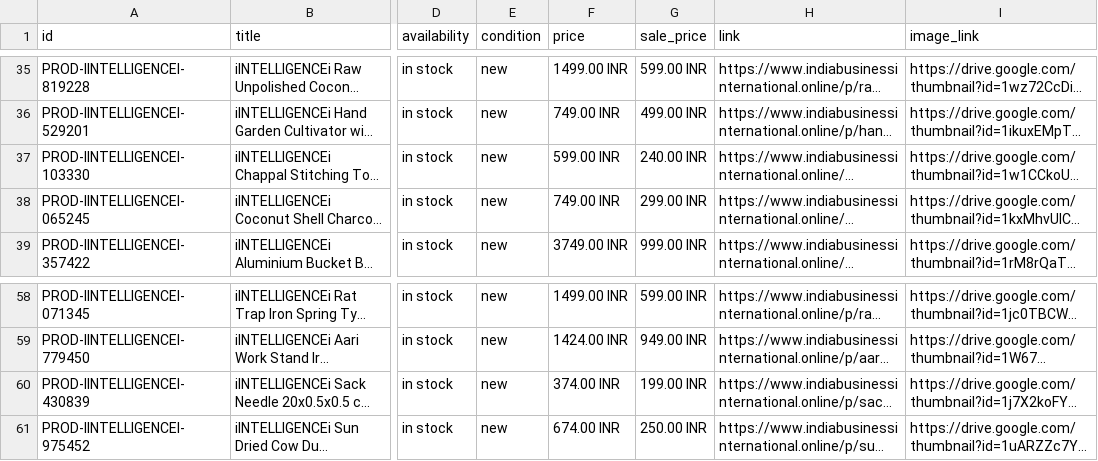
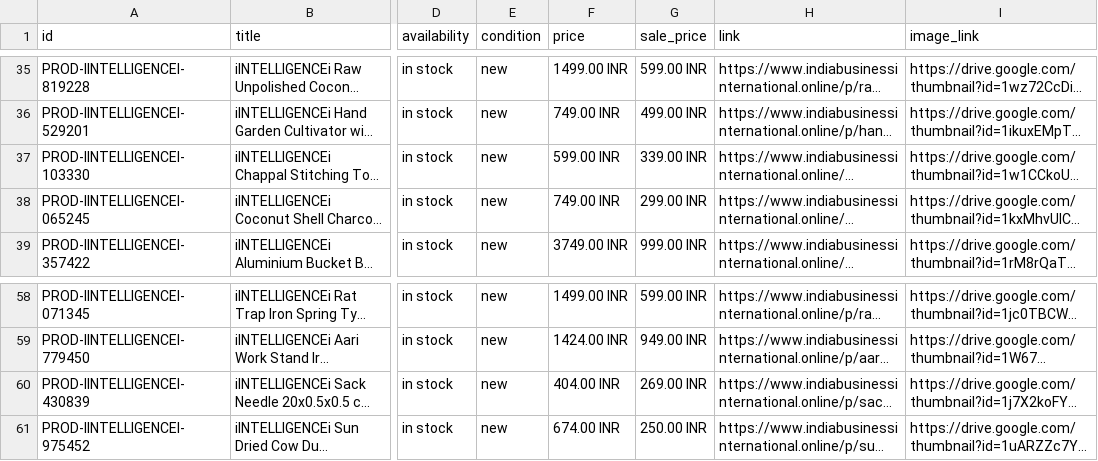
Before and after one commit to IndiaBusinessInternational/Online, a CSV file: meta-catalogue-feed.csv, drawn as a sheet; only a part is shown, gaps mark what is left out; long unchanged cells end in …; the diff names each change by its address in the sheet, - before the commit and + after, or states it on an @@ line.

```diff
--- a/meta-catalogue-feed.csv
+++ b/meta-catalogue-feed.csv
-G37 (sale_price): 240.00 INR
+G37 (sale_price): 339.00 INR
-F60 (price): 374.00 INR
+F60 (price): 404.00 INR
-G60 (sale_price): 199.00 INR
+G60 (sale_price): 269.00 INR
```
Also changed, not shown: 5 other files.
